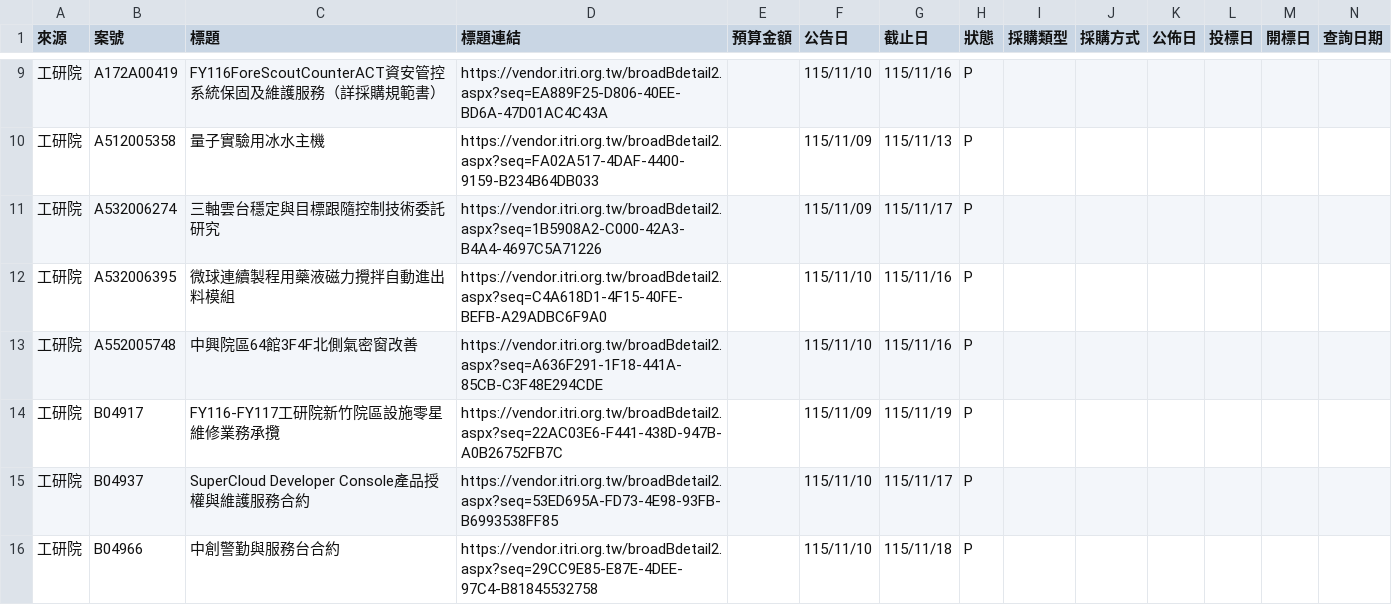
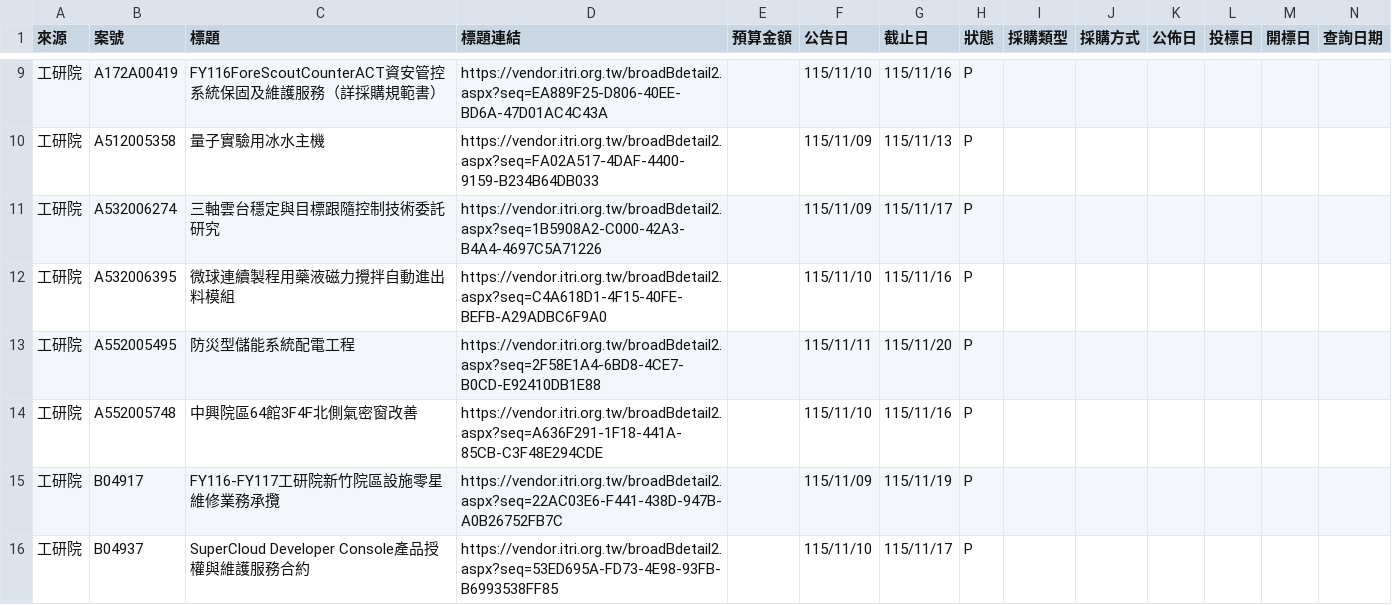
Before and after one commit to espresso3568/bitwin, a CSV file: data/latest.csv, drawn as a sheet; only a part is shown, gaps mark what is left out; the shorter side is filled out with more unchanged rows; rows hold the shown columns only; the diff names each change by its address in the sheet, - before the commit and + after, or states it on an @@ line.

```diff
--- a/data/latest.csv
+++ b/data/latest.csv
+row 13: 工研院 | A552005495 | 防災型儲能系統配電工程 | https://vendor.itri.org.tw/broadBdetail2.aspx?seq=2F58E1A4-6BD8-4CE7-B0CD-E92410DB1E88 |  | 115/11/11 | 115/11/20 | P
```
Also changed, not shown: data/三站標案_20261111.csv, 3 other files.
